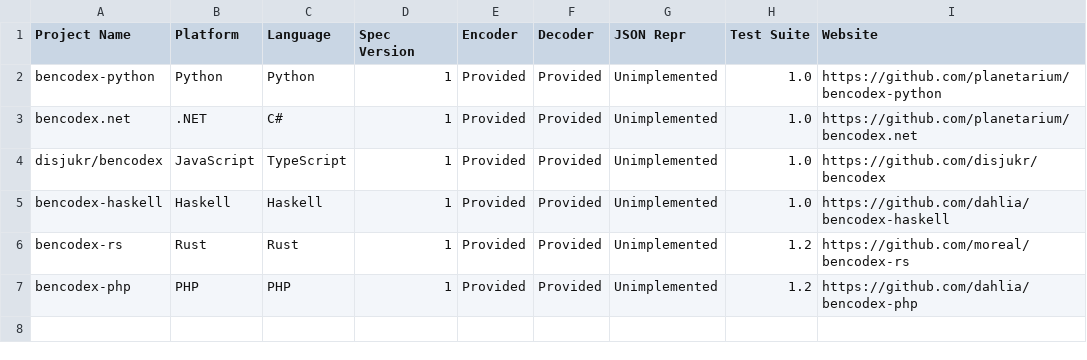
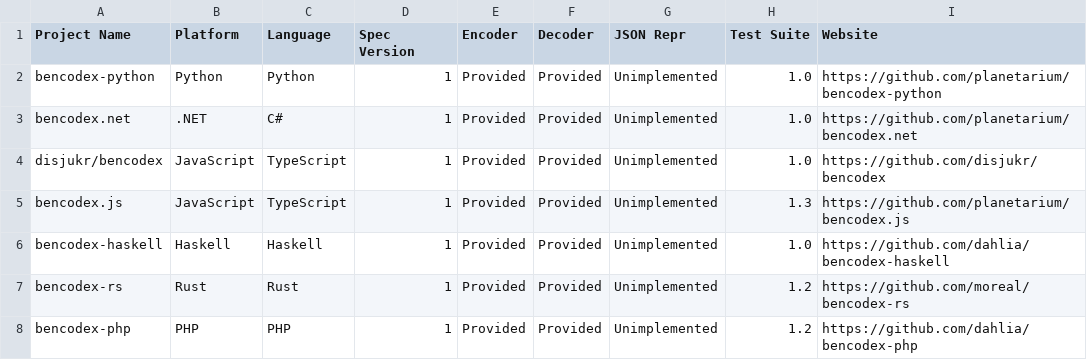
Before and after one commit to planetarium/bencodex, a TSV file: LIBRARIES.tsv, drawn as a sheet.

Commit message:
Add bencodex.js

```diff
--- a/LIBRARIES.tsv
+++ b/LIBRARIES.tsv
@@ -4,2 +4,3 @@
 "disjukr/bencodex"	"JavaScript"	"TypeScript"	"1"	"Provided"	"Provided"	"Unimplemented"	"1.0"	"https://github.com/disjukr/bencodex"
+"bencodex.js"	"JavaScript"	"TypeScript"	"1"	"Provided"	"Provided"	"Unimplemented"	"1.3"	"https://github.com/planetarium/bencodex.js"
 "bencodex-haskell"	"Haskell"	"Haskell"	"1"	"Provided"	"Provided"	"Unimplemented"	"1.0"	"https://github.com/dahlia/bencodex-haskell"
```
